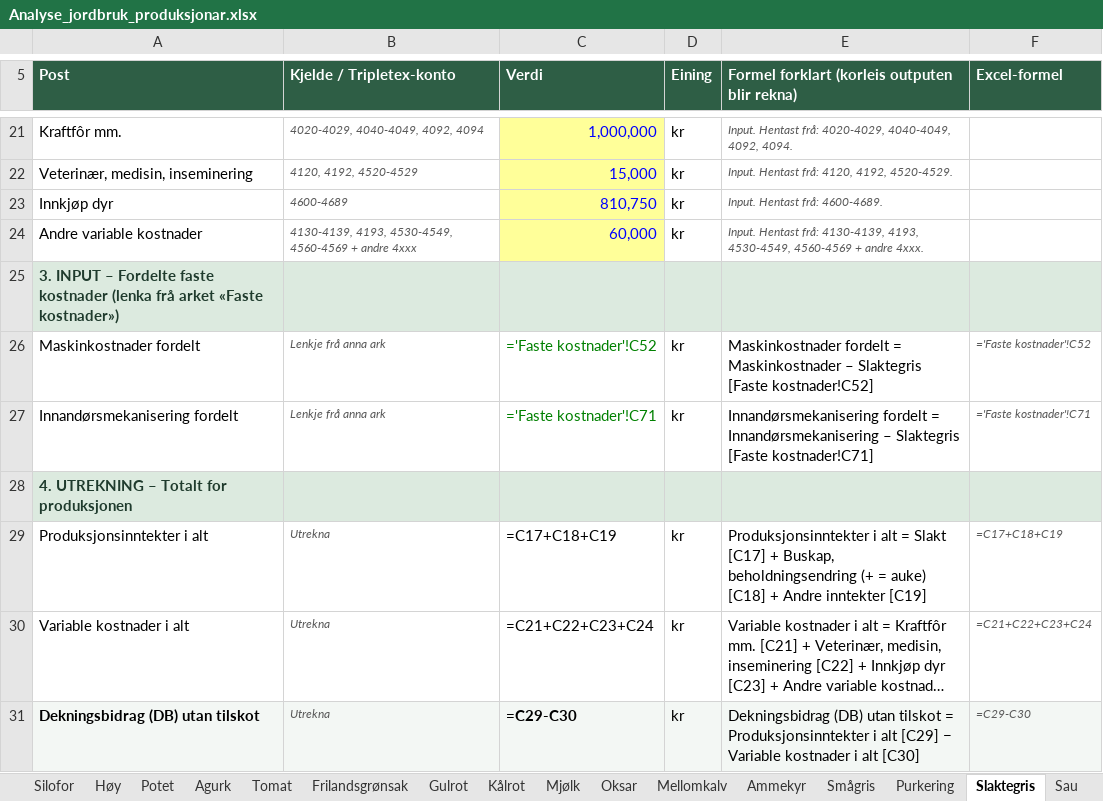
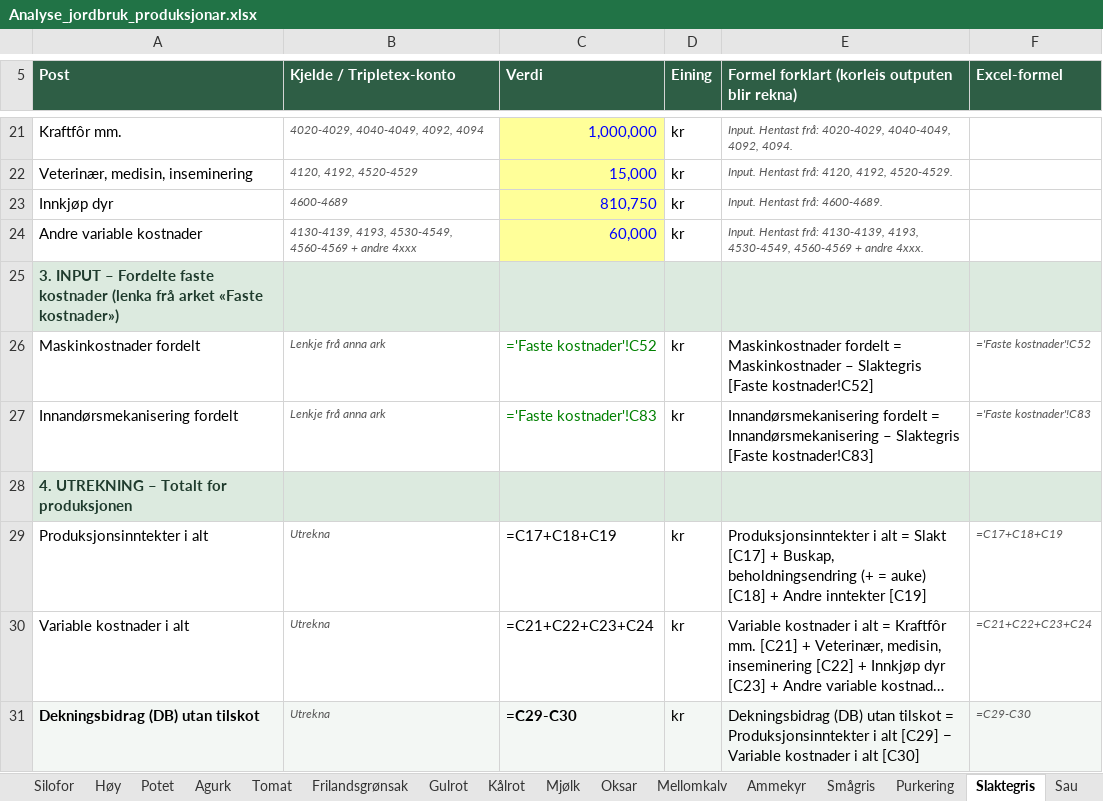
Before and after one commit to voicebillz/analyse-jordbruk, an Excel workbook: excel/Analyse_jordbruk_produksjonar.xlsx, sheet Slaktegris, drawn as a sheet; only a part is shown, gaps mark what is left out; long unchanged cells end in …; values as stored, in another font and other column widths than the file's, no borders; formulas without a stored value are shown as written; the diff names each change by its address in the sheet, - before the commit and + after, or states it on an @@ line.

```diff
--- a/excel/Analyse_jordbruk_produksjonar.xlsx (sheet Slaktegris)
+++ b/excel/Analyse_jordbruk_produksjonar.xlsx (sheet Slaktegris)
-C27 (Verdi): ='Faste kostnader'!C71
+C27 (Verdi): ='Faste kostnader'!C83
-E27: …Slaktegris [Faste kostnader!C71]
+E27: …Slaktegris [Faste kostnader!C83]
-F27 (Excel-formel): ='Faste kostnader'!C71
+F27 (Excel-formel): ='Faste kostnader'!C83
```
Also changed, not shown: sheet Faste kostnader, sheet Totaløkonomi, sheet Egg, sheet Slaktekylling, sheet Smågris, sheet Purkering, 6 more sheets, public/Analyse_jordbruk_produksjonar.xlsx, 5 other files.
